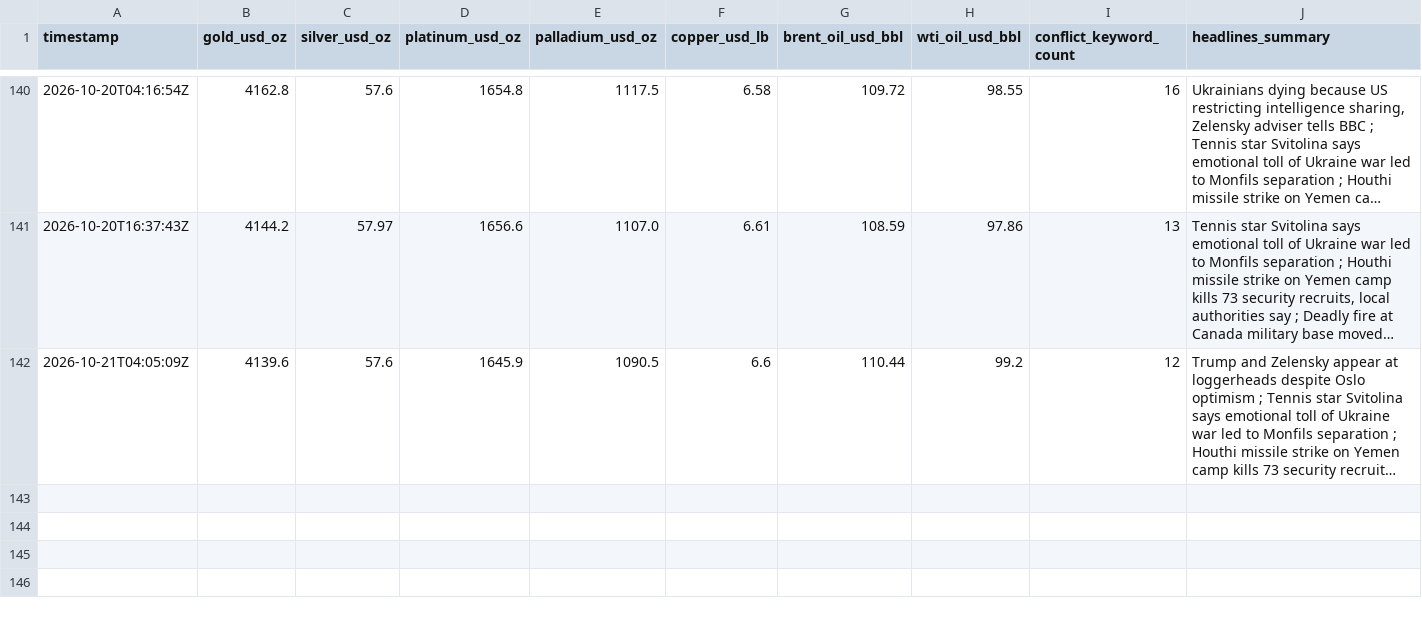
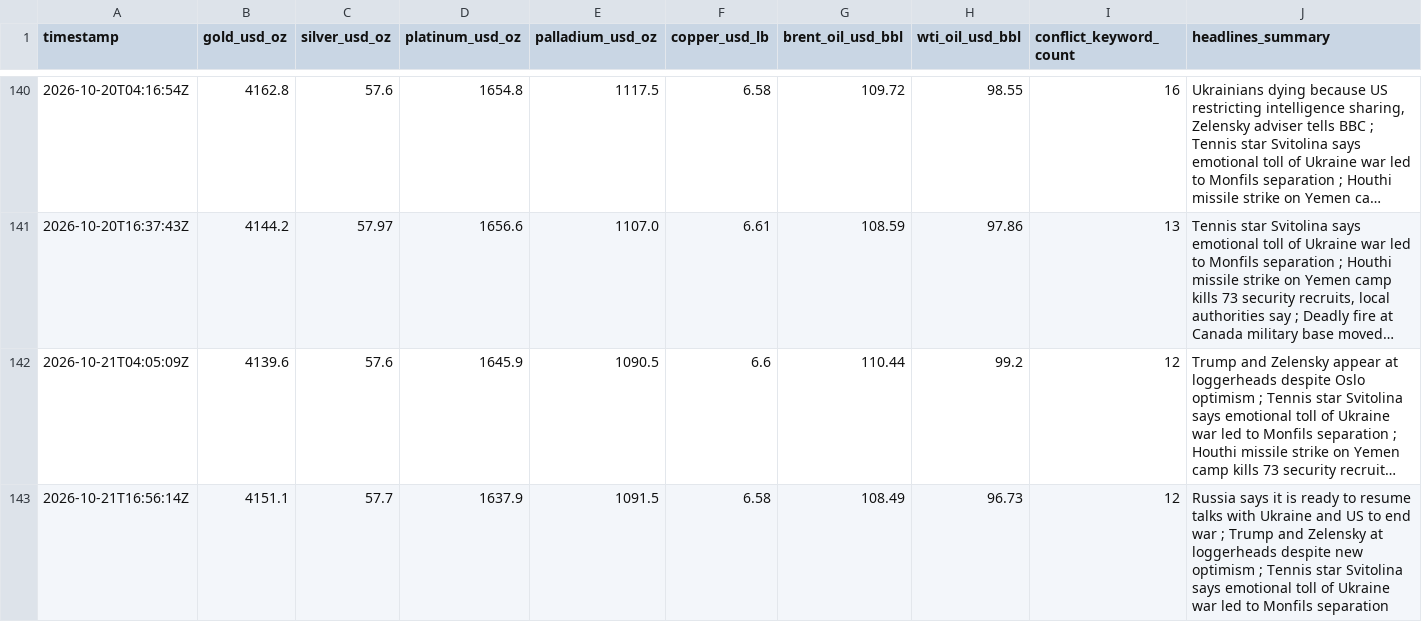
Before and after one commit to vulevu228/MacroConflictTracker, a CSV file: commodity_prices.csv, drawn as a sheet; only a part is shown, gaps mark what is left out; long unchanged cells end in …; the diff names each change by its address in the sheet, - before the commit and + after, or states it on an @@ line.

```diff
--- a/commodity_prices.csv
+++ b/commodity_prices.csv
+row 143: 2026-10-21T16:56:14Z | 4151.1 | 57.7 | 1637.9 | 1091.5 | 6.58 | 108.49 | 96.73 | 12 | Russia says it is ready to resume talks with Ukraine and US to end war ; Trump and Zelensky at loggerheads despite new optimism ; Tennis star Svitolina says emotional toll of Ukraine war led to Monfils separation
```
